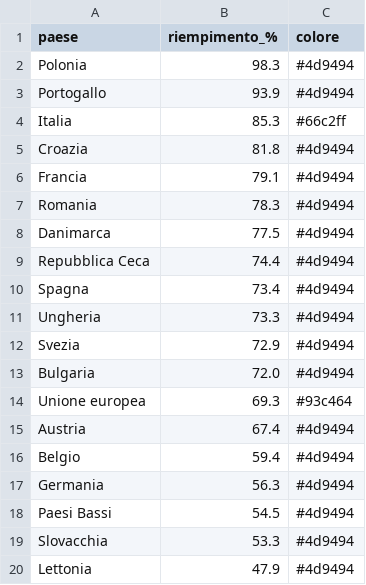
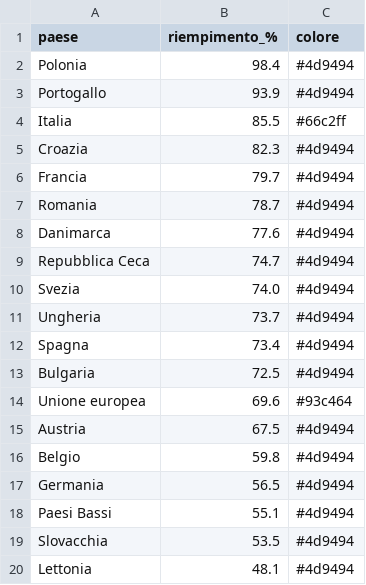
Before and after one commit to sanellia97-lab/stoccaggio-gas-ue, a CSV file: data.csv, drawn as a sheet.

```diff
--- a/data.csv
+++ b/data.csv
@@ -1,20 +1,20 @@
 paese,riempimento_%,colore
-Polonia,98.3,#4d9494
+Polonia,98.4,#4d9494
 Portogallo,93.9,#4d9494
-Italia,85.3,#66c2ff
-Croazia,81.8,#4d9494
-Francia,79.1,#4d9494
-Romania,78.3,#4d9494
-Danimarca,77.5,#4d9494
-Repubblica Ceca,74.4,#4d9494
+Italia,85.5,#66c2ff
+Croazia,82.3,#4d9494
+Francia,79.7,#4d9494
+Romania,78.7,#4d9494
+Danimarca,77.6,#4d9494
+Repubblica Ceca,74.7,#4d9494
+Svezia,74.0,#4d9494
+Ungheria,73.7,#4d9494
 Spagna,73.4,#4d9494
-Ungheria,73.3,#4d9494
-Svezia,72.9,#4d9494
-Bulgaria,72.0,#4d9494
-Unione europea,69.3,#93c464
-Austria,67.4,#4d9494
-Belgio,59.4,#4d9494
-Germania,56.3,#4d9494
-Paesi Bassi,54.5,#4d9494
-Slovacchia,53.3,#4d9494
-Lettonia,47.9,#4d9494
+Bulgaria,72.5,#4d9494
+Unione europea,69.6,#93c464
+Austria,67.5,#4d9494
+Belgio,59.8,#4d9494
+Germania,56.5,#4d9494
+Paesi Bassi,55.1,#4d9494
+Slovacchia,53.5,#4d9494
+Lettonia,48.1,#4d9494
```
Also changed, not shown: data_en.csv, 2 other files.
